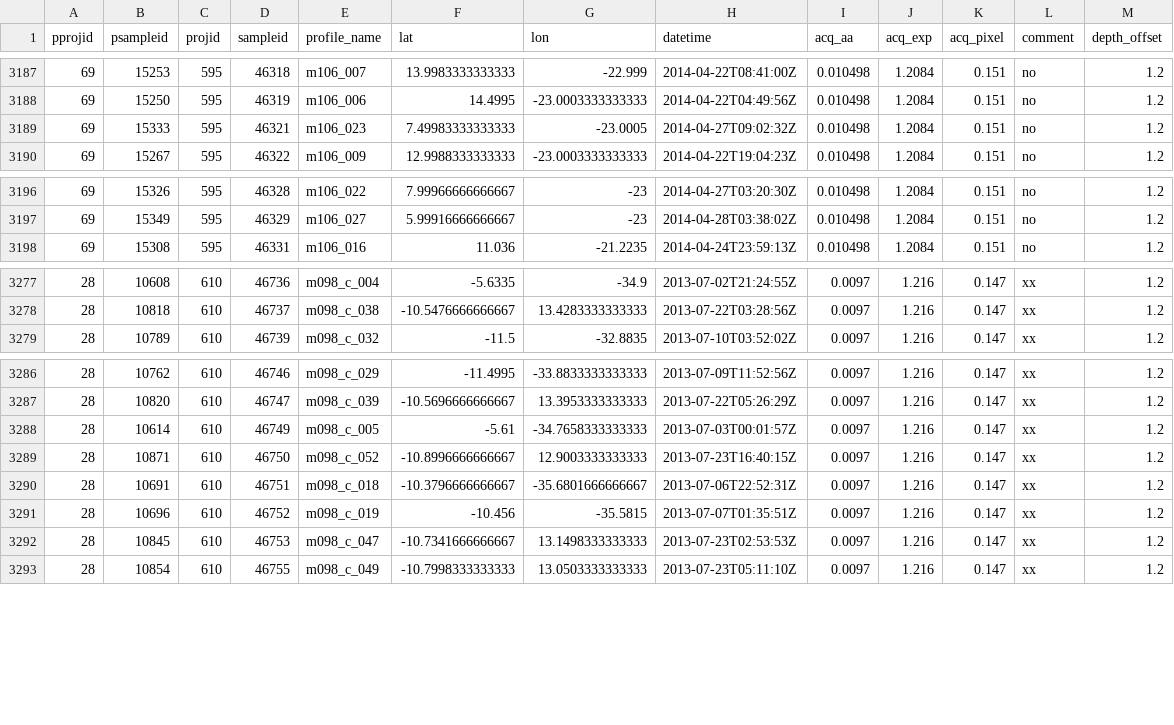
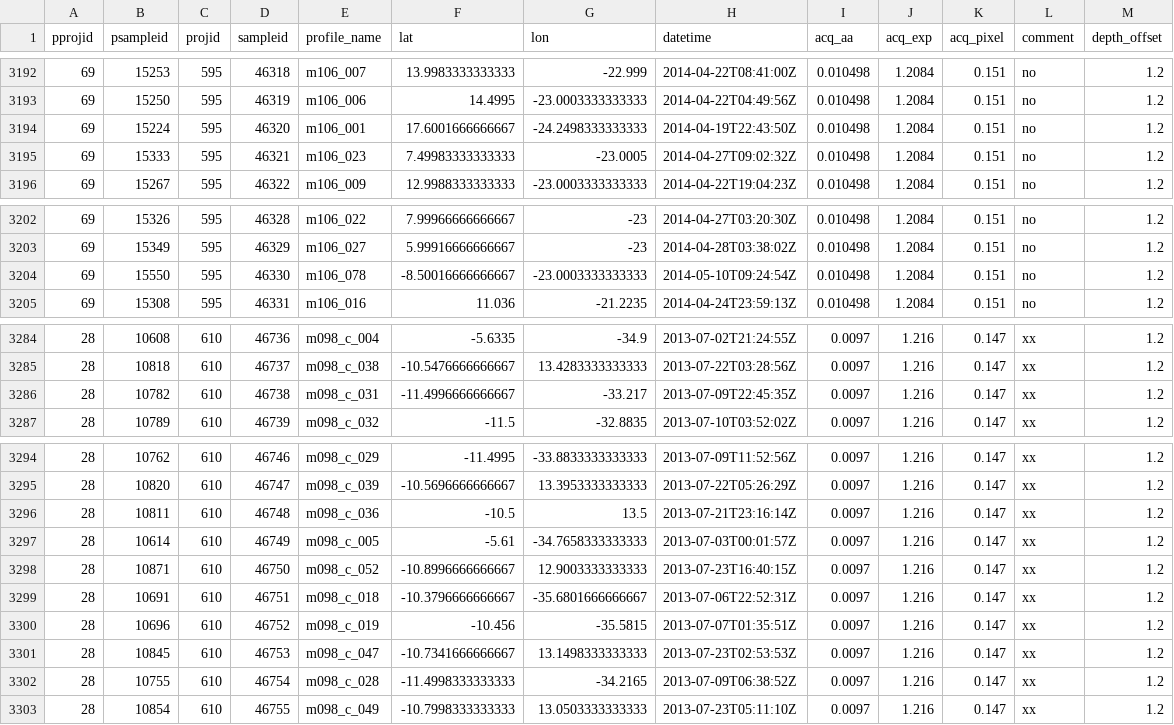
Before and after one commit to jiho/UVP5_images_dataset, a TSV file: data/UVP5_samples_selected.tsv, drawn as a sheet; only a part is shown, gaps mark what is left out; the diff covers the shown part only; the diff names each change by its address in the sheet, - before the commit and + after, or states it on an @@ line.

```diff
--- a/data/UVP5_samples_selected.tsv
+++ b/data/UVP5_samples_selected.tsv
+row 3194: 69 | 15224 | 595 | 46320 | m106_001 | 17.6001666666667 | -24.2498333333333 | 2014-04-19T22:43:50Z | 0.010498 | 1.2084 | 0.151 | no | 1.2
+row 3204: 69 | 15550 | 595 | 46330 | m106_078 | -8.50016666666667 | -23.0003333333333 | 2014-05-10T09:24:54Z | 0.010498 | 1.2084 | 0.151 | no | 1.2
+row 3286: 28 | 10782 | 610 | 46738 | m098_c_031 | -11.4996666666667 | -33.217 | 2013-07-09T22:45:35Z | 0.0097 | 1.216 | 0.147 | xx | 1.2
+row 3296: 28 | 10811 | 610 | 46748 | m098_c_036 | -10.5 | 13.5 | 2013-07-21T23:16:14Z | 0.0097 | 1.216 | 0.147 | xx | 1.2
+row 3302: 28 | 10755 | 610 | 46754 | m098_c_028 | -11.4998333333333 | -34.2165 | 2013-07-09T06:38:52Z | 0.0097 | 1.216 | 0.147 | xx | 1.2
```
Also changed, not shown: 6 added rows elsewhere in this file.
